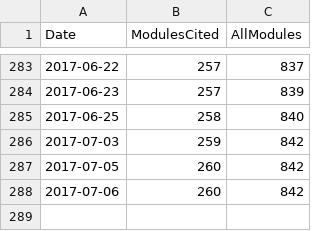
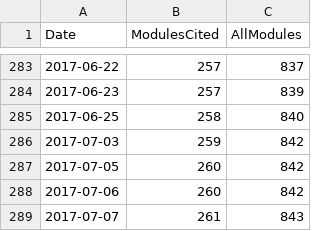
Before and after one commit to finanalyst/ModuleCitation, a CSV file: GraphFile_AllModules.csv, drawn as a sheet; only a part is shown, gaps mark what is left out; the diff names each change by its address in the sheet, - before the commit and + after, or states it on an @@ line.

```diff
--- a/GraphFile_AllModules.csv
+++ b/GraphFile_AllModules.csv
+row 289: 2017-07-07 | 261 | 843
```
Also changed, not shown: GraphFile_recursive.csv, GraphFile_simple.csv, 1 other file.
